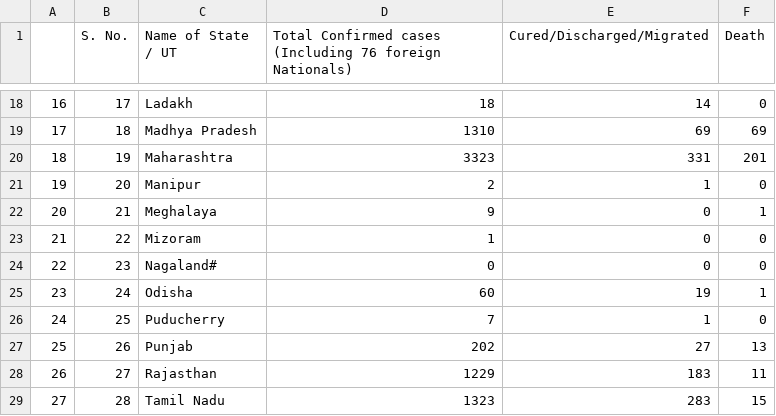
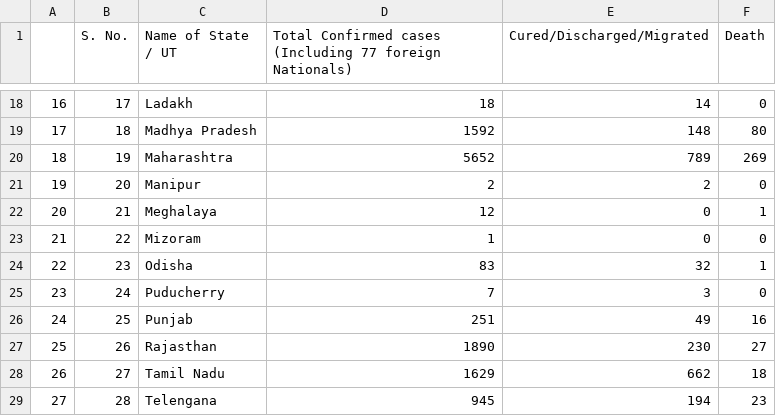
Before and after one commit to shubhamwert/COVID_19, a CSV file: data/state_wise_corona_cases.csv, drawn as a sheet; only a part is shown, gaps mark what is left out; the diff covers the shown part only; the diff names each change by its address in the sheet, - before the commit and + after, or states it on an @@ line.

```diff
--- a/data/state_wise_corona_cases.csv
+++ b/data/state_wise_corona_cases.csv
-D1: …cases (Including 76 foreign Nationals)
+D1: …cases (Including 77 foreign Nationals)
-D19: 1310
+D19: 1592
-E19 (Cured/Discharged/Migrated): 69
+E19 (Cured/Discharged/Migrated): 148
-F19 (Death): 69
+F19 (Death): 80
-D20: 3323
+D20: 5652
-E20 (Cured/Discharged/Migrated): 331
+E20 (Cured/Discharged/Migrated): 789
-F20 (Death): 201
+F20 (Death): 269
-E21 (Cured/Discharged/Migrated): 1
+E21 (Cured/Discharged/Migrated): 2
-D22: 9
+D22: 12
-C24 (Name of State / UT): Nagaland#
+C24 (Name of State / UT): Odisha
-D24: 0
+D24: 83
-E24 (Cured/Discharged/Migrated): 0
+E24 (Cured/Discharged/Migrated): 32
-F24 (Death): 0
+F24 (Death): 1
-C25 (Name of State / UT): Odisha
+C25 (Name of State / UT): Puducherry
-D25: 60
+D25: 7
-E25 (Cured/Discharged/Migrated): 19
+E25 (Cured/Discharged/Migrated): 3
-F25 (Death): 1
+F25 (Death): 0
-C26 (Name of State / UT): Puducherry
+C26 (Name of State / UT): Punjab
-D26: 7
+D26: 251
-E26 (Cured/Discharged/Migrated): 1
+E26 (Cured/Discharged/Migrated): 49
-F26 (Death): 0
+F26 (Death): 16
-C27 (Name of State / UT): Punjab
+C27 (Name of State / UT): Rajasthan
-D27: 202
+D27: 1890
-E27 (Cured/Discharged/Migrated): 27
+E27 (Cured/Discharged/Migrated): 230
-F27 (Death): 13
+F27 (Death): 27
-C28 (Name of State / UT): Rajasthan
+C28 (Name of State / UT): Tamil Nadu
-D28: 1229
+D28: 1629
-E28 (Cured/Discharged/Migrated): 183
+E28 (Cured/Discharged/Migrated): 662
-F28 (Death): 11
+F28 (Death): 18
-C29 (Name of State / UT): Tamil Nadu
+C29 (Name of State / UT): Telengana
-D29: 1323
+D29: 945
-E29 (Cured/Discharged/Migrated): 283
+E29 (Cured/Discharged/Migrated): 194
-F29 (Death): 15
+F29 (Death): 23
```
Also changed, not shown: 1 removed row, 46 edited cells and row numbers in column A elsewhere in this file, data/country_data.csv, 3 other files.
